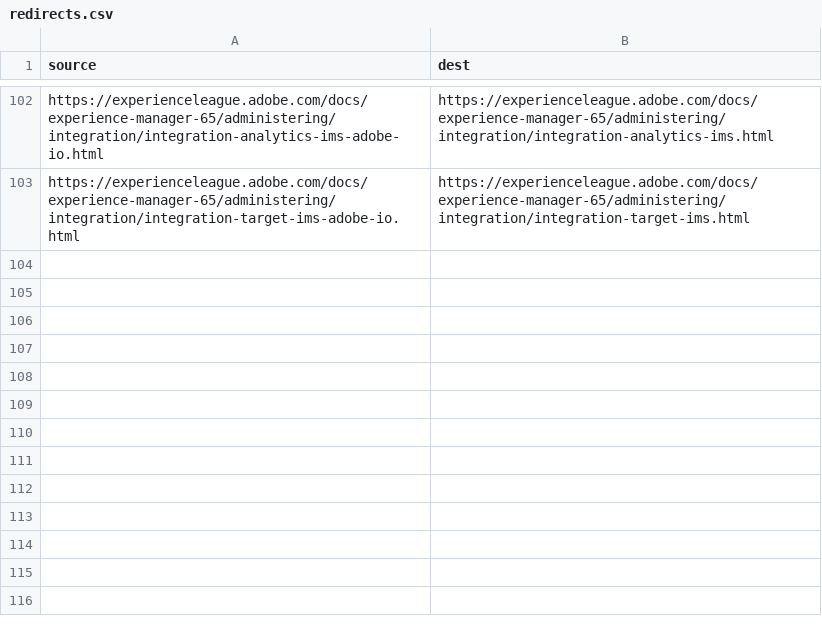
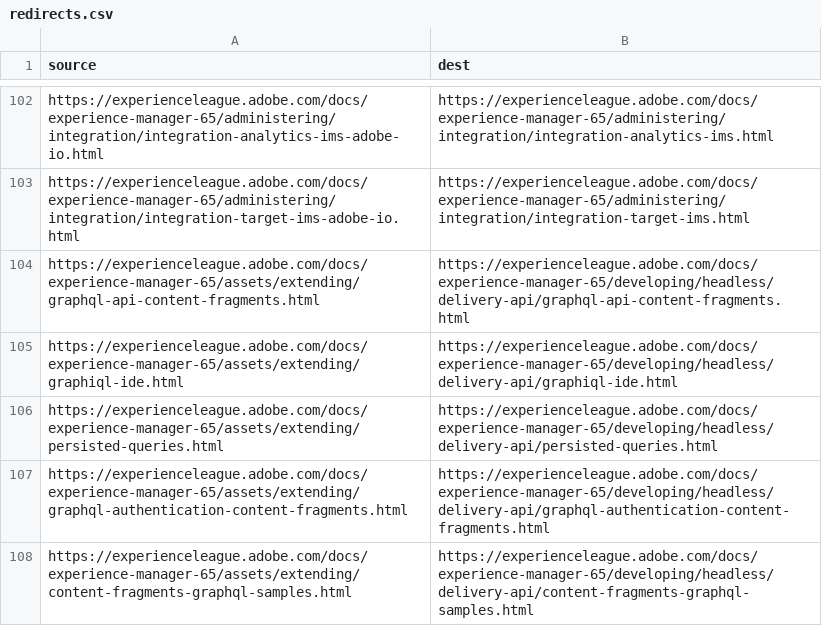
Before and after one commit to AdobeDocs/experience-manager-65.sv-SE, a CSV file: redirects.csv, drawn as a sheet; only a part is shown, gaps mark what is left out.

```diff
--- a/redirects.csv
+++ b/redirects.csv
@@ -103 +103,6 @@ https://experienceleague.adobe.com/docs/experience-manager-65/administering/inte
 https://experienceleague.adobe.com/docs/experience-manager-65/administering/integration/integration-target-ims-adobe-io.html,https://experienceleague.adobe.com/docs/experience-manager-65/administering/integration/integration-target-ims.html
+https://experienceleague.adobe.com/docs/experience-manager-65/assets/extending/graphql-api-content-fragments.html,https://experienceleague.adobe.com/docs/experience-manager-65/developing/headless/delivery-api/graphql-api-content-fragments.html
+https://experienceleague.adobe.com/docs/experience-manager-65/assets/extending/graphiql-ide.html,https://experienceleague.adobe.com/docs/experience-manager-65/developing/headless/delivery-api/graphiql-ide.html
+https://experienceleague.adobe.com/docs/experience-manager-65/assets/extending/persisted-queries.html,https://experienceleague.adobe.com/docs/experience-manager-65/developing/headless/delivery-api/persisted-queries.html
+https://experienceleague.adobe.com/docs/experience-manager-65/assets/extending/graphql-authentication-content-fragments.html,https://experienceleague.adobe.com/docs/experience-manager-65/developing/headless/delivery-api/graphql-authentication-content-fragments.html
+https://experienceleague.adobe.com/docs/experience-manager-65/assets/extending/content-fragments-graphql-samples.html,https://experienceleague.adobe.com/docs/experience-manager-65/developing/headless/delivery-api/content-fragments-graphql-samples.html
```
Also changed, not shown: 28 other files.
